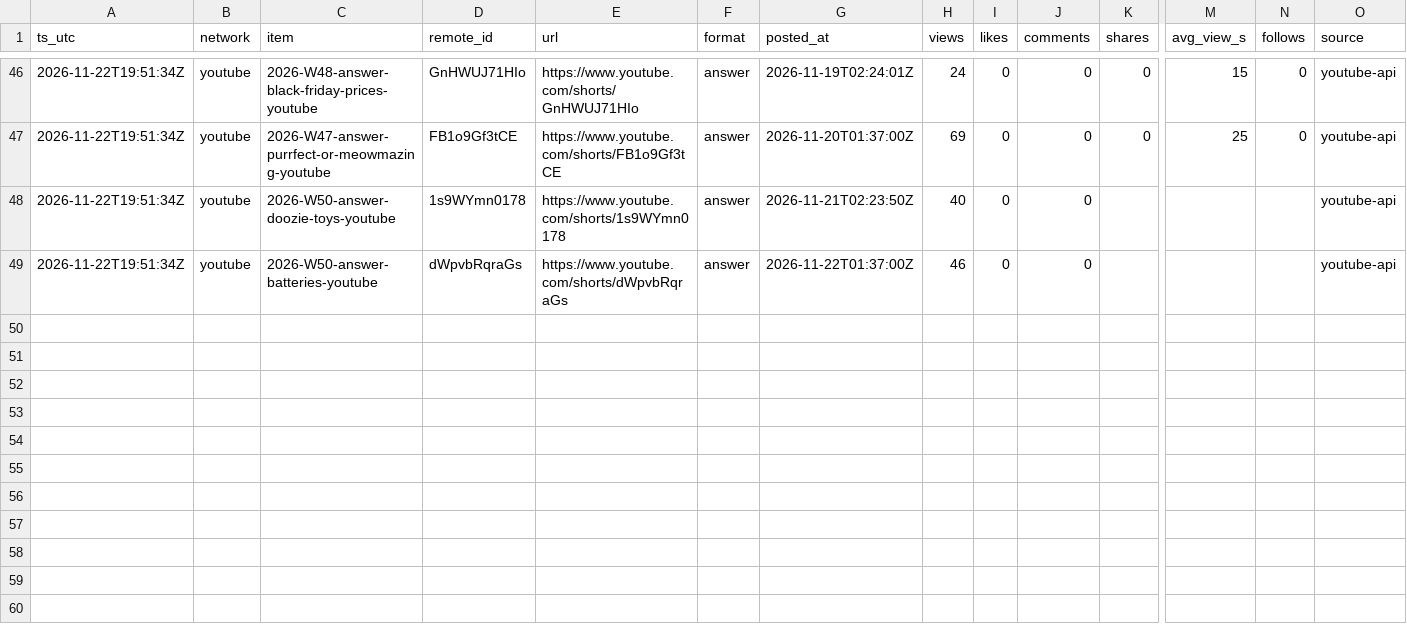
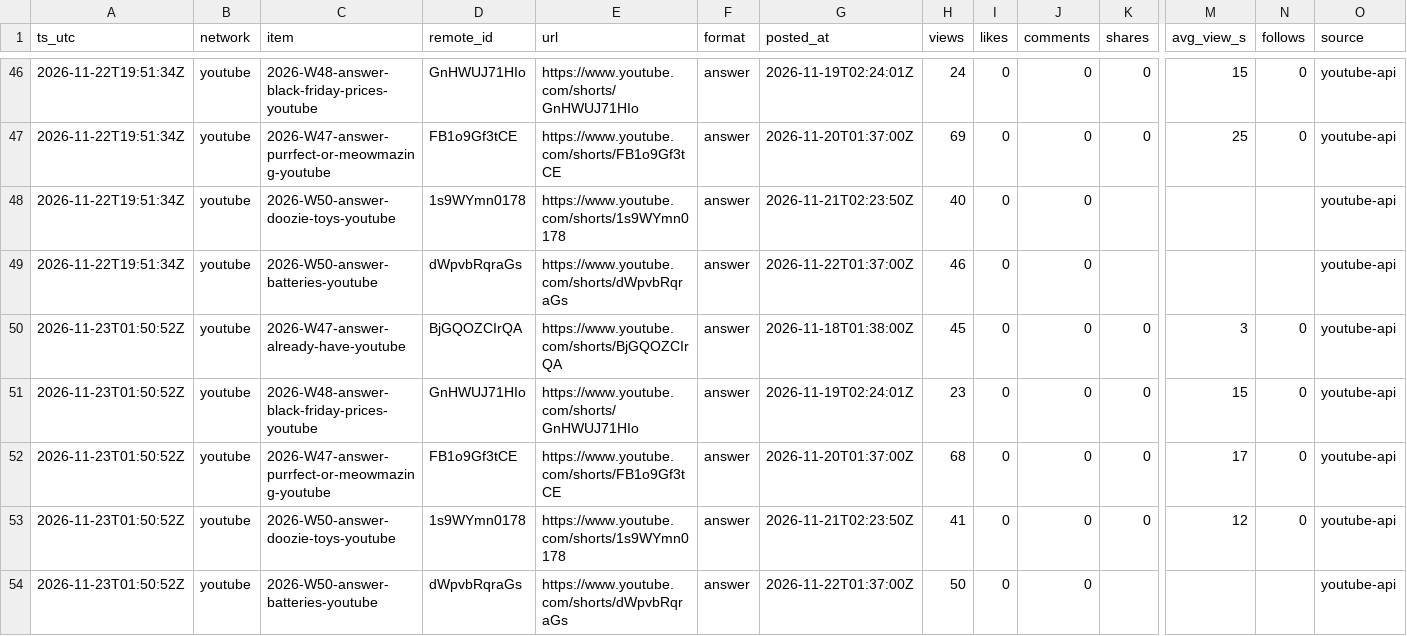
Before and after one commit to everfields/every-little-room-social, a CSV file: metrics/posts.csv, drawn as a sheet; only a part is shown, gaps mark what is left out; rows hold the shown columns only; the diff names each change by its address in the sheet, - before the commit and + after, or states it on an @@ line.

```diff
--- a/metrics/posts.csv
+++ b/metrics/posts.csv
+row 50: 2026-11-23T01:50:52Z | youtube | 2026-W47-answer-already-have-youtube | BjGQOZCIrQA | https://www.youtube.com/shorts/BjGQOZCIrQA | answer | 2026-11-18T01:38:00Z | 45 | 0 | 0 | 0 | 3 | 0 | youtube-api
+row 51: 2026-11-23T01:50:52Z | youtube | 2026-W48-answer-black-friday-prices-youtube | GnHWUJ71HIo | https://www.youtube.com/shorts/GnHWUJ71HIo | answer | 2026-11-19T02:24:01Z | 23 | 0 | 0 | 0 | 15 | 0 | youtube-api
+row 52: 2026-11-23T01:50:52Z | youtube | 2026-W47-answer-purrfect-or-meowmazing-youtube | FB1o9Gf3tCE | https://www.youtube.com/shorts/FB1o9Gf3tCE | answer | 2026-11-20T01:37:00Z | 68 | 0 | 0 | 0 | 17 | 0 | youtube-api
+row 53: 2026-11-23T01:50:52Z | youtube | 2026-W50-answer-doozie-toys-youtube | 1s9WYmn0178 | https://www.youtube.com/shorts/1s9WYmn0178 | answer | 2026-11-21T02:23:50Z | 41 | 0 | 0 | 0 | 12 | 0 | youtube-api
+row 54: 2026-11-23T01:50:52Z | youtube | 2026-W50-answer-batteries-youtube | dWpvbRqraGs | https://www.youtube.com/shorts/dWpvbRqraGs | answer | 2026-11-22T01:37:00Z | 50 | 0 | 0 |  |  |  | youtube-api
```
Also changed, not shown: metrics/accounts.csv, 2 other files.
